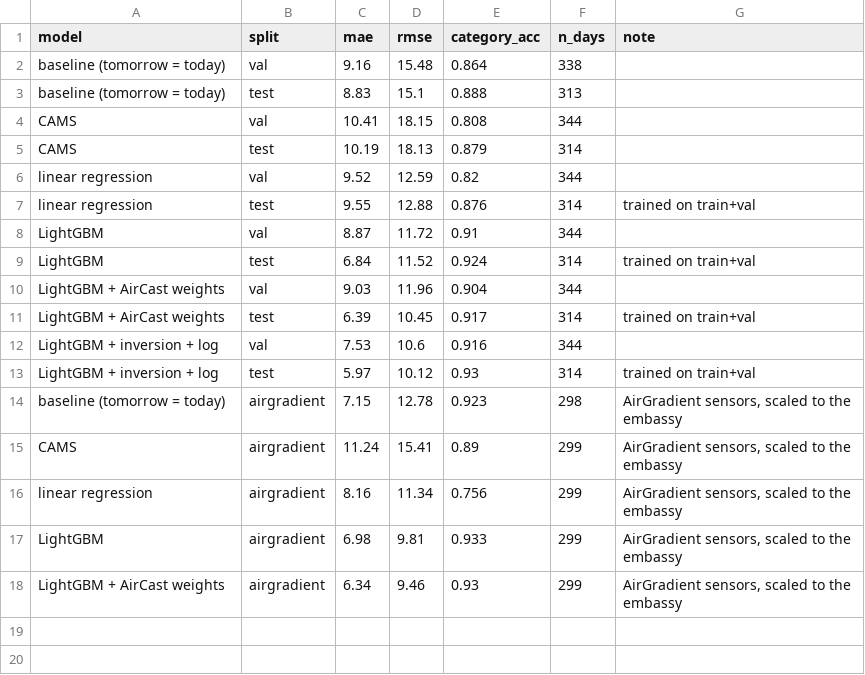
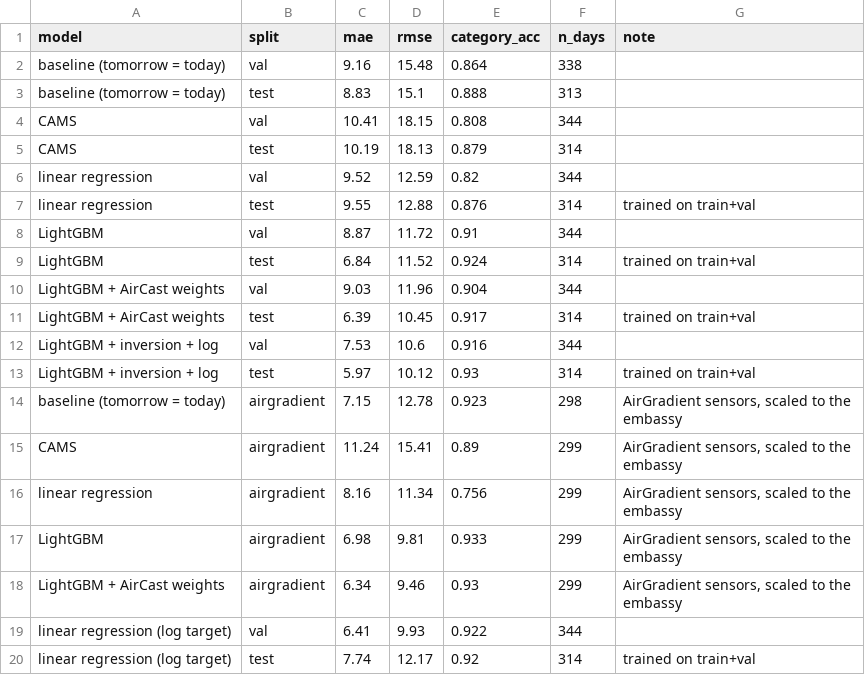
Before and after one commit to amsulz/Almaty-smogcast, a CSV file: results/metrics.csv, drawn as a sheet.

Commit message:
Update train.py

```diff
--- a/results/metrics.csv
+++ b/results/metrics.csv
@@ -18 +18,3 @@ LightGBM,airgradient,6.98,9.81,0.933,299,"AirGradient sensors, scaled to the emb
 LightGBM + AirCast weights,airgradient,6.34,9.46,0.93,299,"AirGradient sensors, scaled to the embassy"
+linear regression (log target),val,6.41,9.93,0.922,344,
+linear regression (log target),test,7.74,12.17,0.92,314,trained on train+val
```
Also changed, not shown: 1 other file.
